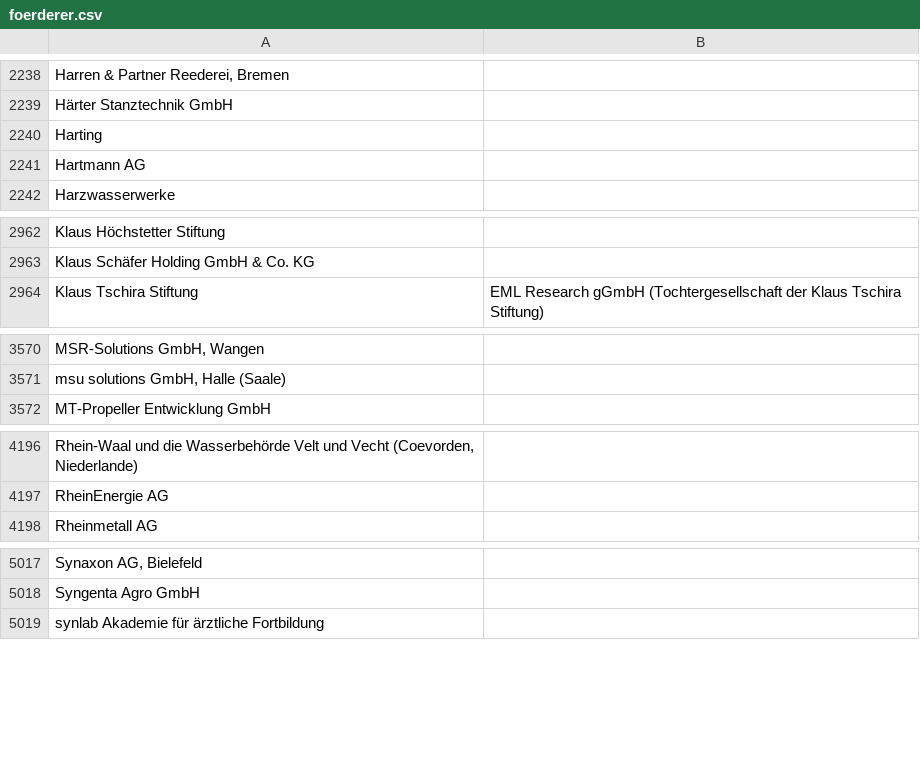
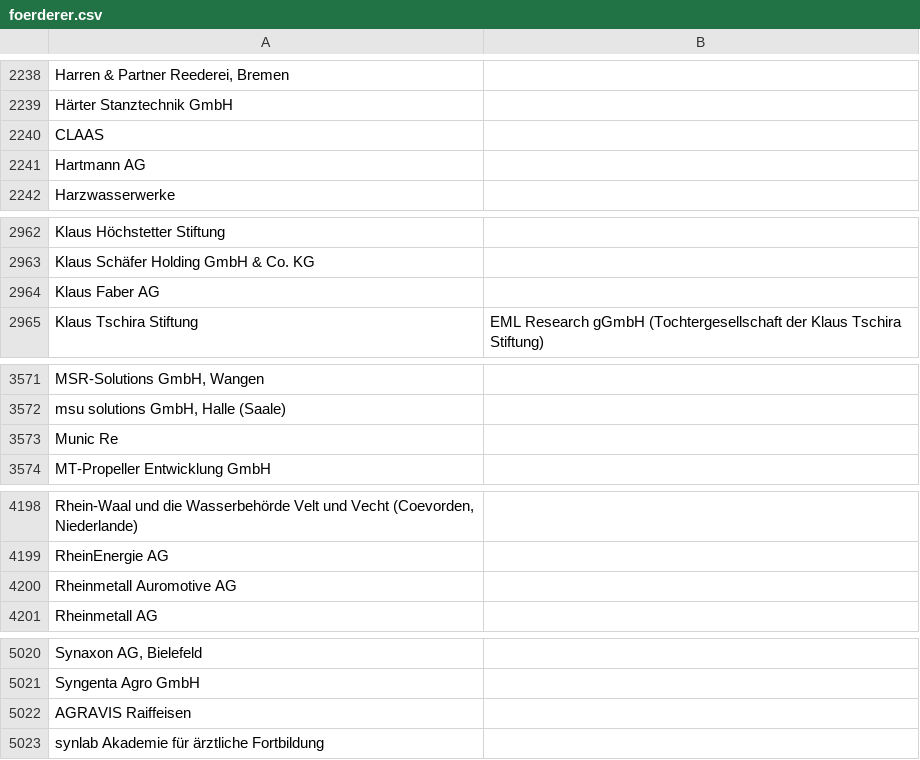
Before and after one commit to netAction/hochschulwatch, a CSV file: import/daten/foerderer.csv, drawn as a sheet; only a part is shown, gaps mark what is left out.

```diff
--- a/import/daten/foerderer.csv
+++ b/import/daten/foerderer.csv
@@ -2241,3 +2241,3 @@ Harren & Partner Reederei, Bremen;
 Härter Stanztechnik GmbH;
-Harting;
+CLAAS;
 Hartmann AG;
@@ -2965,2 +2965,3 @@ Klaus Höchstetter Stiftung;
 Klaus Schäfer Holding GmbH & Co. KG;
+Klaus Faber AG;
 Klaus Tschira Stiftung;EML Research gGmbH (Tochtergesellschaft der Klaus Tschira Stiftung)
@@ -3575,2 +3576,3 @@ MSR-Solutions GmbH, Wangen;
 msu solutions GmbH, Halle (Saale);
+Munic Re;
 MT-Propeller Entwicklung GmbH;
@@ -4201,2 +4203,3 @@ Rhein-Waal und die Wasserbehörde Velt und Vecht (Coevorden, Niederlande);
 RheinEnergie AG;
+Rheinmetall Auromotive AG;
 Rheinmetall AG;
@@ -5022,2 +5025,3 @@ Synaxon AG, Bielefeld;
 Syngenta Agro GmbH;
+AGRAVIS Raiffeisen;
 synlab Akademie für ärztliche Fortbildung;
```
Also changed, not shown: import/daten/drittmittel.csv, import/daten/stiftungsprofessuren.csv.
